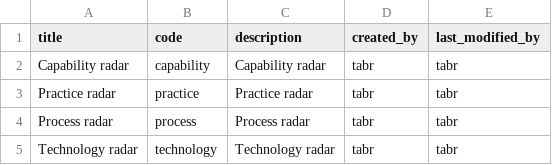
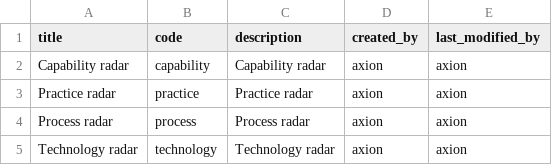
Before and after one commit to a5lab/axion, a CSV file: src/main/resources/database/data/radar_types_en.csv, drawn as a sheet.

```diff
--- a/src/main/resources/database/data/radar_types_en.csv
+++ b/src/main/resources/database/data/radar_types_en.csv
@@ -1,5 +1,5 @@
 title|code|description|created_by|last_modified_by
-Capability radar|capability|Capability radar|tabr|tabr
-Practice radar|practice|Practice radar|tabr|tabr
-Process radar|process|Process radar|tabr|tabr
-Technology radar|technology|Technology radar|tabr|tabr
+Capability radar|capability|Capability radar|axion|axion
+Practice radar|practice|Practice radar|axion|axion
+Process radar|process|Process radar|axion|axion
+Technology radar|technology|Technology radar|axion|axion
```
Also changed, not shown: src/main/resources/database/data.backup/rings_en.csv, src/main/resources/database/data.backup/segments_en.csv, 28 other files.
